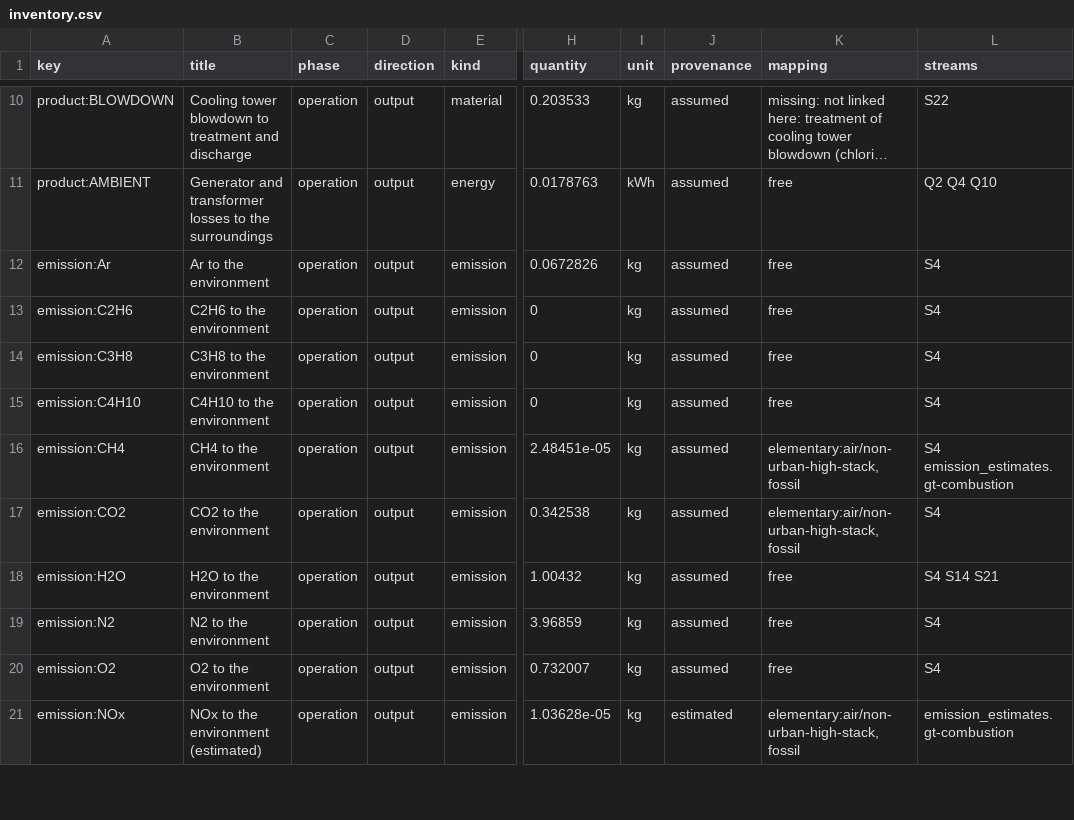
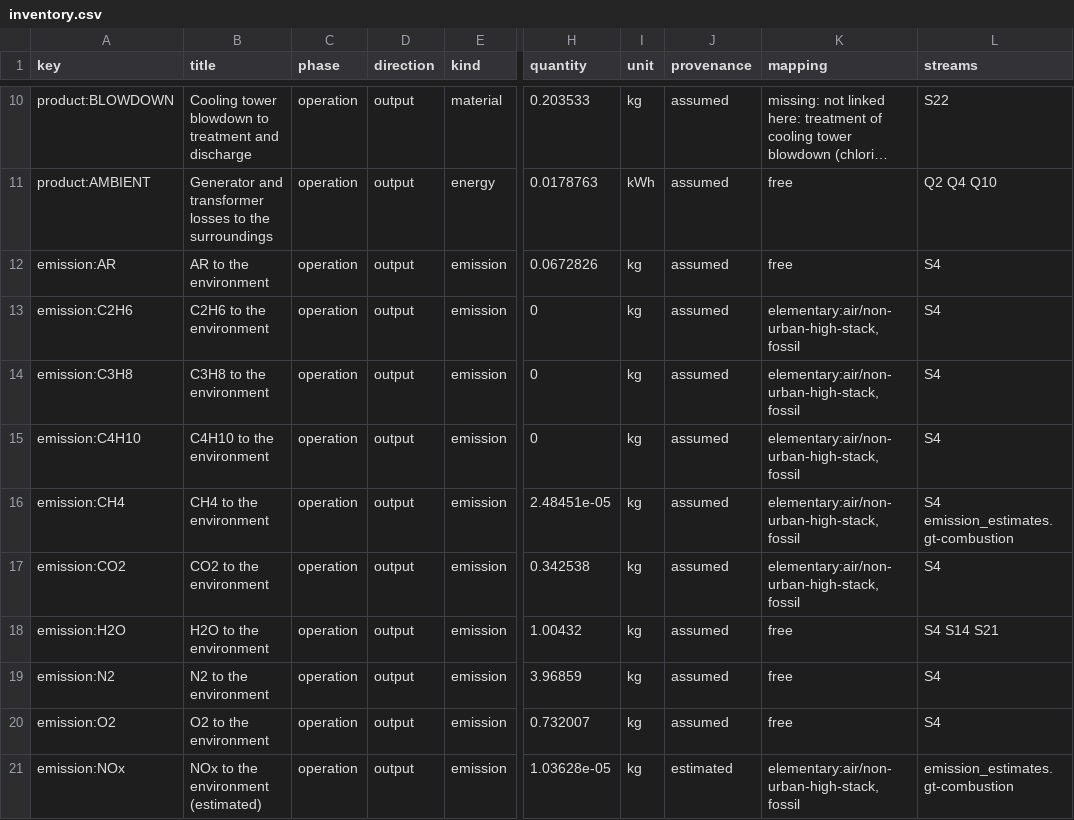
Before and after one commit to ChemE-as-Code/process-library, a CSV file: processes/power-generation-1/lca/inventory.csv, drawn as a sheet; only a part is shown, gaps mark what is left out; long unchanged cells end in …; the diff names each change by its address in the sheet, - before the commit and + after, or states it on an @@ line.

```diff
--- a/processes/power-generation-1/lca/inventory.csv
+++ b/processes/power-generation-1/lca/inventory.csv
-A12 (key): emission:Ar
+A12 (key): emission:AR
-B12 (title): Ar to the environment
+B12 (title): AR to the environment
-K13:K15 (mapping): free
+K13:K15 (mapping): elementary:air/non-urban-high-stack, fossil
```
Also changed, not shown: processes/power-generation-1/lca/gaps.csv, 14 other files.
